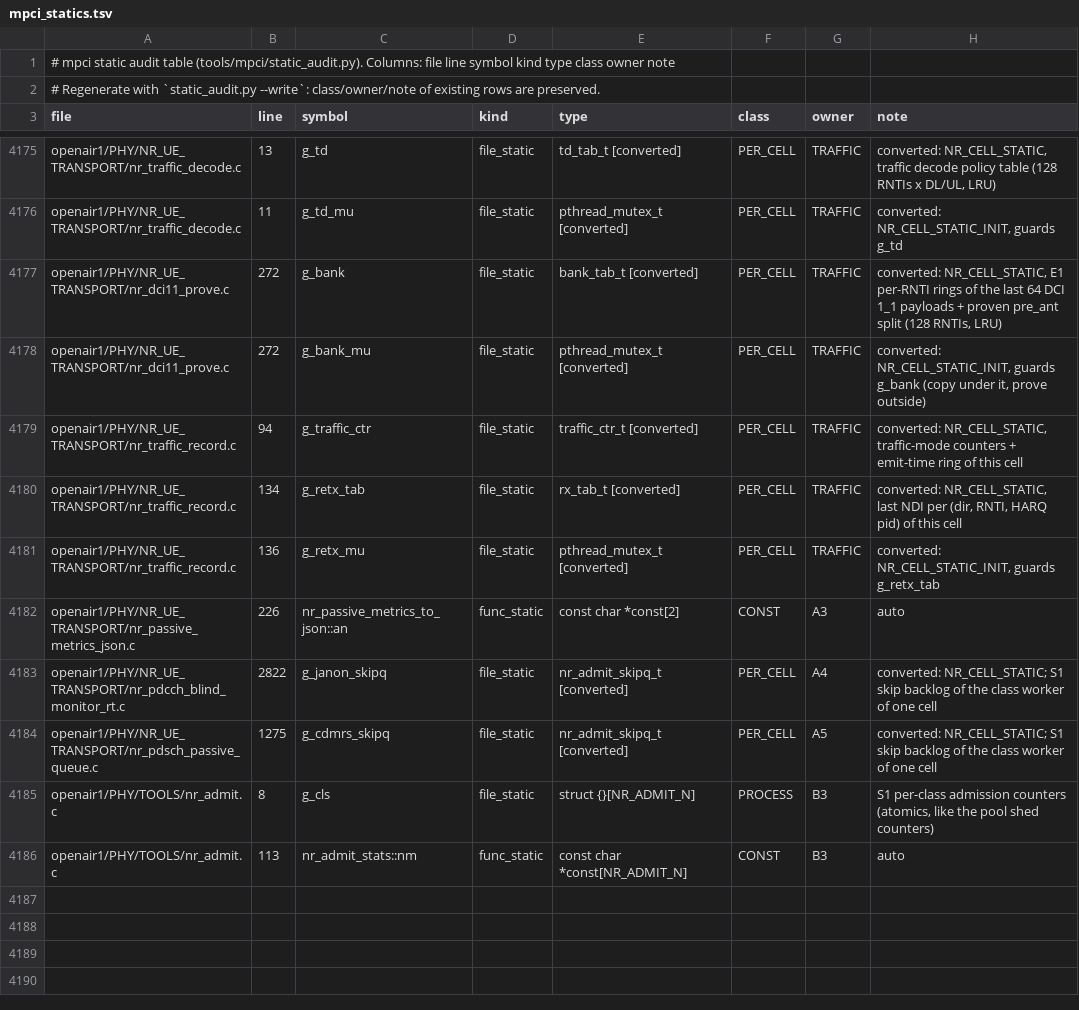
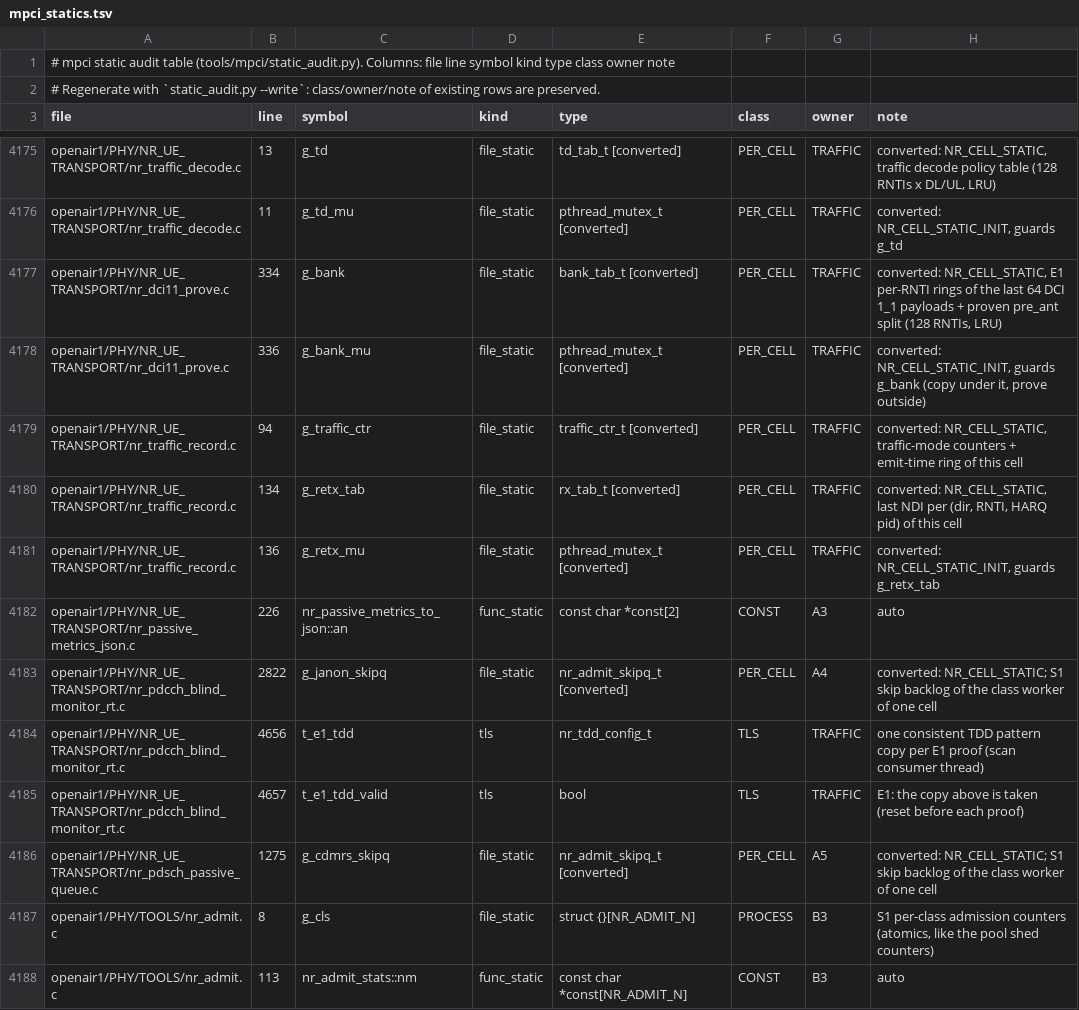
Before and after one commit to nico-net/passive_agnostic_rx_for_sensing, a TSV file: tools/mpci/mpci_statics.tsv, drawn as a sheet; only a part is shown, gaps mark what is left out.

```diff
--- a/tools/mpci/mpci_statics.tsv
+++ b/tools/mpci/mpci_statics.tsv
@@ -4176,4 +4176,4 @@ openair1/PHY/NR_UE_TRANSPORT/nr_traffic_decode.c	13	g_td	file_static	td_tab_t [c
 openair1/PHY/NR_UE_TRANSPORT/nr_traffic_decode.c	11	g_td_mu	file_static	pthread_mutex_t [converted]	PER_CELL	TRAFFIC	converted: NR_CELL_STATIC_INIT, guards g_td
-openair1/PHY/NR_UE_TRANSPORT/nr_dci11_prove.c	272	g_bank	file_static	bank_tab_t [converted]	PER_CELL	TRAFFIC	converted: NR_CELL_STATIC, E1 per-RNTI rings of the last 64 DCI 1_1 payloads + proven pre_ant split (128 RNTIs, LRU)
-openair1/PHY/NR_UE_TRANSPORT/nr_dci11_prove.c	272	g_bank_mu	file_static	pthread_mutex_t [converted]	PER_CELL	TRAFFIC	converted: NR_CELL_STATIC_INIT, guards g_bank (copy under it, prove outside)
+openair1/PHY/NR_UE_TRANSPORT/nr_dci11_prove.c	334	g_bank	file_static	bank_tab_t [converted]	PER_CELL	TRAFFIC	converted: NR_CELL_STATIC, E1 per-RNTI rings of the last 64 DCI 1_1 payloads + proven pre_ant split (128 RNTIs, LRU)
+openair1/PHY/NR_UE_TRANSPORT/nr_dci11_prove.c	336	g_bank_mu	file_static	pthread_mutex_t [converted]	PER_CELL	TRAFFIC	converted: NR_CELL_STATIC_INIT, guards g_bank (copy under it, prove outside)
 openair1/PHY/NR_UE_TRANSPORT/nr_traffic_record.c	94	g_traffic_ctr	file_static	traffic_ctr_t [converted]	PER_CELL	TRAFFIC	converted: NR_CELL_STATIC, traffic-mode counters + emit-time ring of this cell
@@ -4183,2 +4183,4 @@ openair1/PHY/NR_UE_TRANSPORT/nr_passive_metrics_json.c	226	nr_passive_metrics_to
 openair1/PHY/NR_UE_TRANSPORT/nr_pdcch_blind_monitor_rt.c	2822	g_janon_skipq	file_static	nr_admit_skipq_t [converted]	PER_CELL	A4	converted: NR_CELL_STATIC; S1 skip backlog of the class worker of one cell
+openair1/PHY/NR_UE_TRANSPORT/nr_pdcch_blind_monitor_rt.c	4656	t_e1_tdd	tls	nr_tdd_config_t	TLS	TRAFFIC	one consistent TDD pattern copy per E1 proof (scan consumer thread)
+openair1/PHY/NR_UE_TRANSPORT/nr_pdcch_blind_monitor_rt.c	4657	t_e1_tdd_valid	tls	bool	TLS	TRAFFIC	E1: the copy above is taken (reset before each proof)
 openair1/PHY/NR_UE_TRANSPORT/nr_pdsch_passive_queue.c	1275	g_cdmrs_skipq	file_static	nr_admit_skipq_t [converted]	PER_CELL	A5	converted: NR_CELL_STATIC; S1 skip backlog of the class worker of one cell
```
Also changed, not shown: 11 other files.
